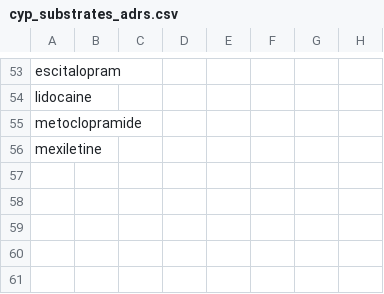
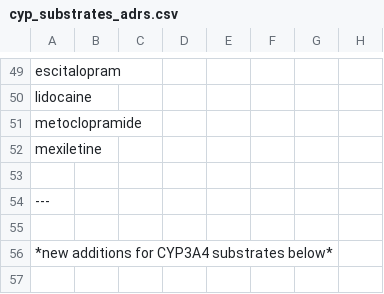
Before and after one commit to jhylin/Adverse_drug_reactions, a CSV file: cyp_substrates_adrs.csv, drawn as a sheet; only a part is shown, gaps mark what is left out; the diff covers the shown part only.

```diff
--- a/cyp_substrates_adrs.csv
+++ b/cyp_substrates_adrs.csv
@@ -72 +52,6 @@ metoclopramide
 mexiletine
+
+---
+
+*new additions for CYP3A4 substrates below*
+
```
Also changed, not shown: 5 added rows, 4 removed rows and 4 edited cells elsewhere in this file, All_CYP3A4_substrates.csv, 1 other file.
